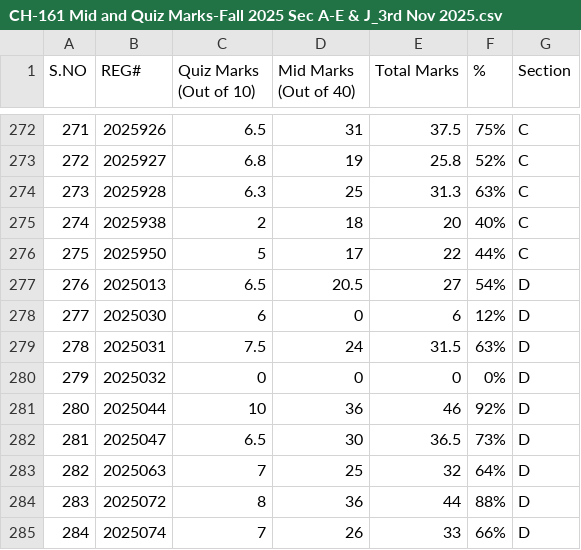
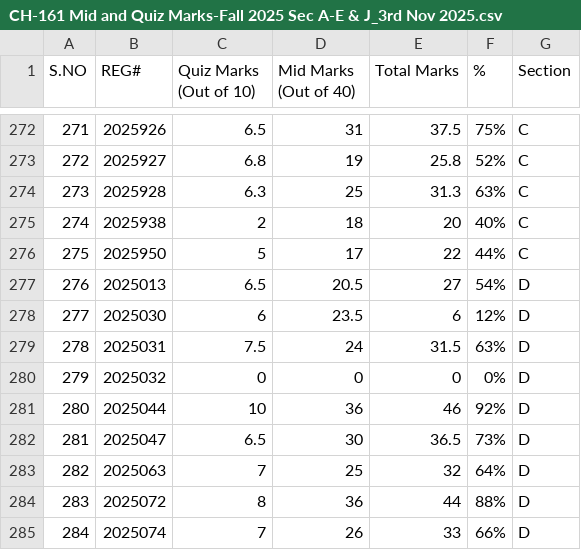
Before and after one commit to alexsmithuk54-svg/CH-161_Marks, a CSV file: CH-161 Mid and Quiz Marks-Fall 2025 Sec A-E & J_3rd Nov 2025.csv, drawn as a sheet; only a part is shown, gaps mark what is left out.

Commit message:
Update CH-161 Mid and Quiz Marks-Fall 2025 Sec A-E & J_3rd Nov 2025.csv

```diff
--- a/CH-161 Mid and Quiz Marks-Fall 2025 Sec A-E & J_3rd Nov 2025.csv
+++ b/CH-161 Mid and Quiz Marks-Fall 2025 Sec A-E & J_3rd Nov 2025.csv
@@ -277,3 +277,3 @@ S.NO,REG#,Quiz Marks (Out of 10),Mid Marks  (Out of 40),Total Marks ,%,Section
 276,2025013,6.5,20.5,27,54%,D
-277,2025030,6,0,6,12%,D
+277,2025030,6,23.5,6,12%,D
 278,2025031,7.5,24,31.5,63%,D
```
